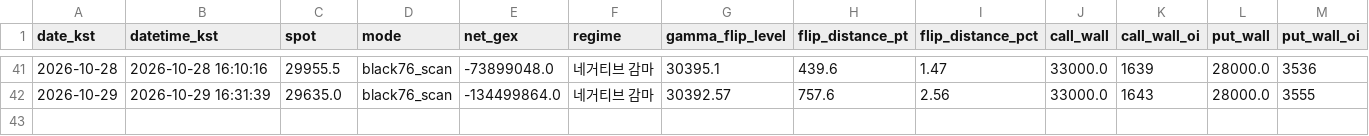
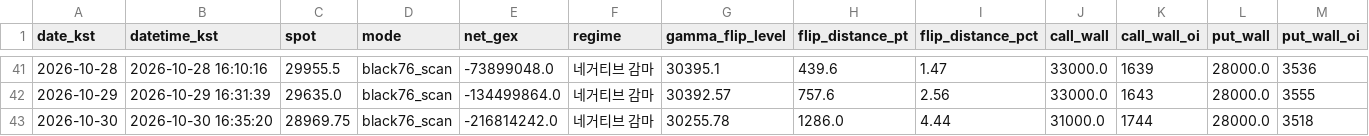
Before and after one commit to hk4jung/gamma-flip-capture, a CSV file: gamma_flip_nq_history.csv, drawn as a sheet; only a part is shown, gaps mark what is left out; rows hold the shown columns only; the diff names each change by its address in the sheet, - before the commit and + after, or states it on an @@ line.

```diff
--- a/gamma_flip_nq_history.csv
+++ b/gamma_flip_nq_history.csv
+row 43: 2026-10-30 | 2026-10-30 16:35:20 | 28969.75 | black76_scan | -216814242.0 | 네거티브 감마 | 30255.78 | 1286.0 | 4.44 | 31000.0 | 1744 | 28000.0 | 3518
```
Also changed, not shown: barchart_options_capture.csv, gamma_flip_es_history.csv, 2 other files.
